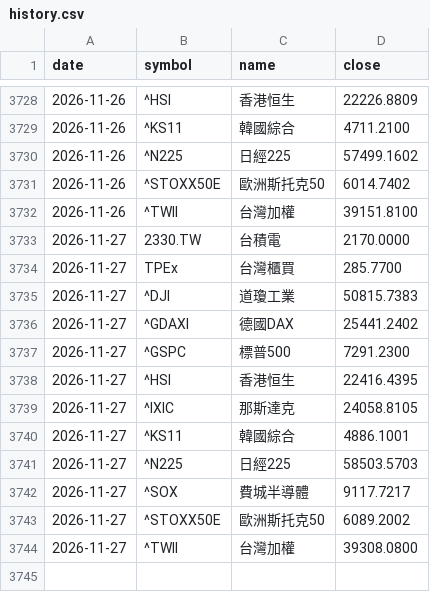
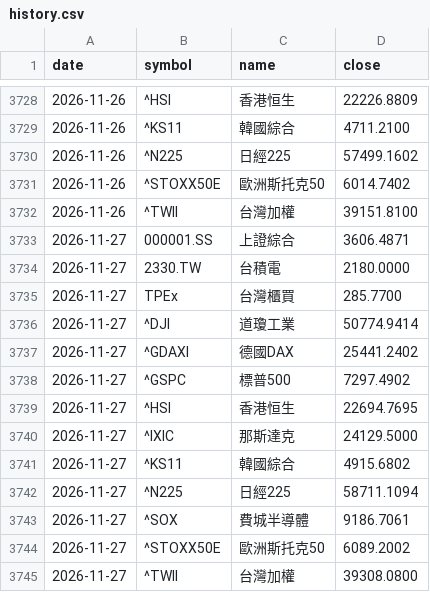
Before and after one commit to chin-barry/stock-daily-dashboard, a CSV file: data/global/history.csv, drawn as a sheet; only a part is shown, gaps mark what is left out.

```diff
--- a/data/global/history.csv
+++ b/data/global/history.csv
@@ -3732,12 +3732,13 @@
 2026-11-26,^TWII,台灣加權,39151.8100
-2026-11-27,2330.TW,台積電,2170.0000
+2026-11-27,000001.SS,上證綜合,3606.4871
+2026-11-27,2330.TW,台積電,2180.0000
 2026-11-27,TPEx,台灣櫃買,285.7700
-2026-11-27,^DJI,道瓊工業,50815.7383
+2026-11-27,^DJI,道瓊工業,50774.9414
 2026-11-27,^GDAXI,德國DAX,25441.2402
-2026-11-27,^GSPC,標普500,7291.2300
-2026-11-27,^HSI,香港恒生,22416.4395
-2026-11-27,^IXIC,那斯達克,24058.8105
-2026-11-27,^KS11,韓國綜合,4886.1001
-2026-11-27,^N225,日經225,58503.5703
-2026-11-27,^SOX,費城半導體,9117.7217
+2026-11-27,^GSPC,標普500,7297.4902
+2026-11-27,^HSI,香港恒生,22694.7695
+2026-11-27,^IXIC,那斯達克,24129.5000
+2026-11-27,^KS11,韓國綜合,4915.6802
+2026-11-27,^N225,日經225,58711.1094
+2026-11-27,^SOX,費城半導體,9186.7061
 2026-11-27,^STOXX50E,歐洲斯托克50,6089.2002
```
Also changed, not shown: 1 other file.
